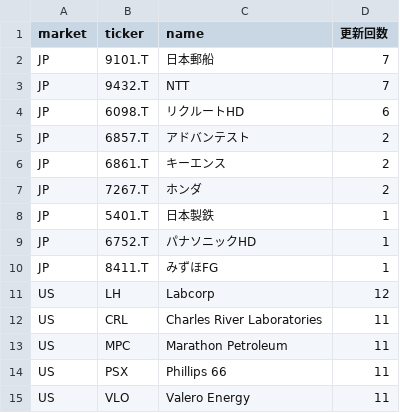
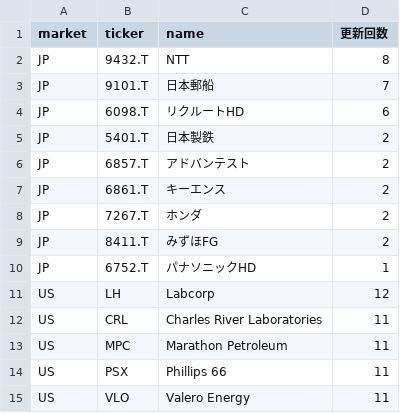
Before and after one commit to su402011-hash/high52-scanner, a CSV file: outputs/ranking.csv, drawn as a sheet; only a part is shown; removed rows and columns are numbered as before the commit, all else as after; the diff names each change by its address in the sheet, - before the commit and + after, or states it on an @@ line.

```diff
--- a/outputs/ranking.csv
+++ b/outputs/ranking.csv
+row 2: JP | 9432.T | NTT | 8
-row 3: JP | 9432.T | NTT | 7
+row 5: JP | 5401.T | 日本製鉄 | 2
-row 8: JP | 5401.T | 日本製鉄 | 1
+row 9: JP | 8411.T | みずほFG | 2
-row 10: JP | 8411.T | みずほFG | 1
```
Also changed, not shown: outputs/history.csv, 2 other files.
